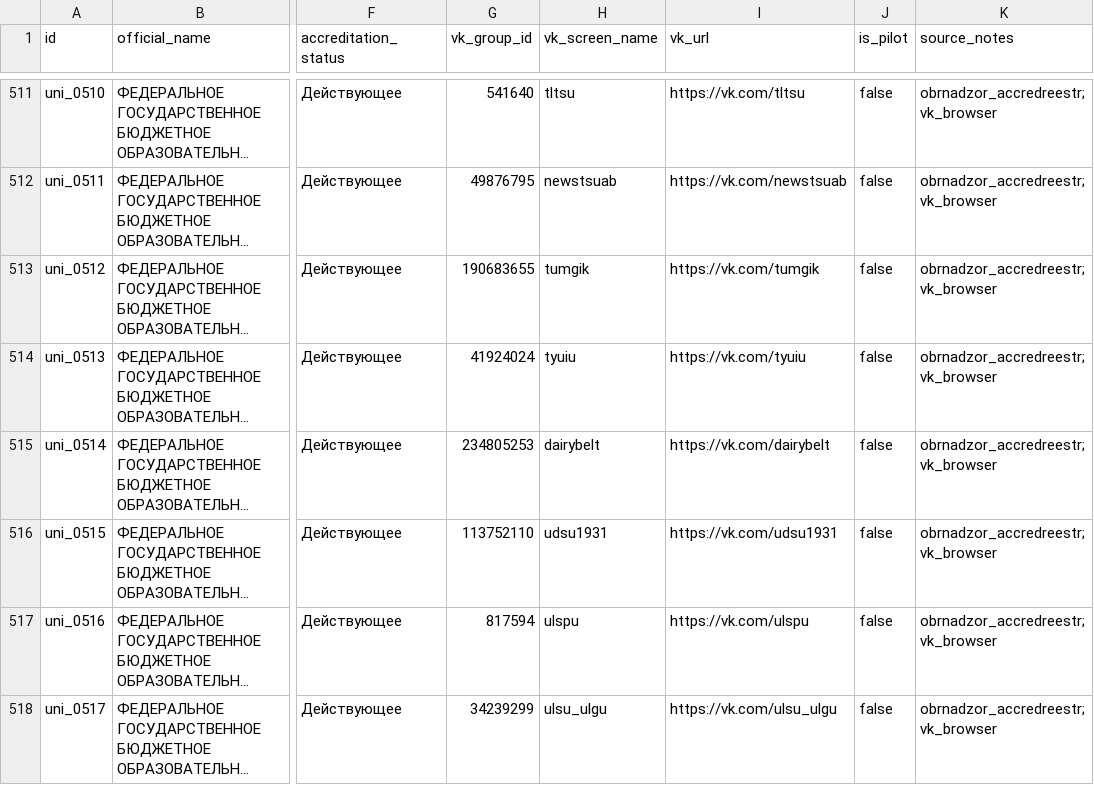
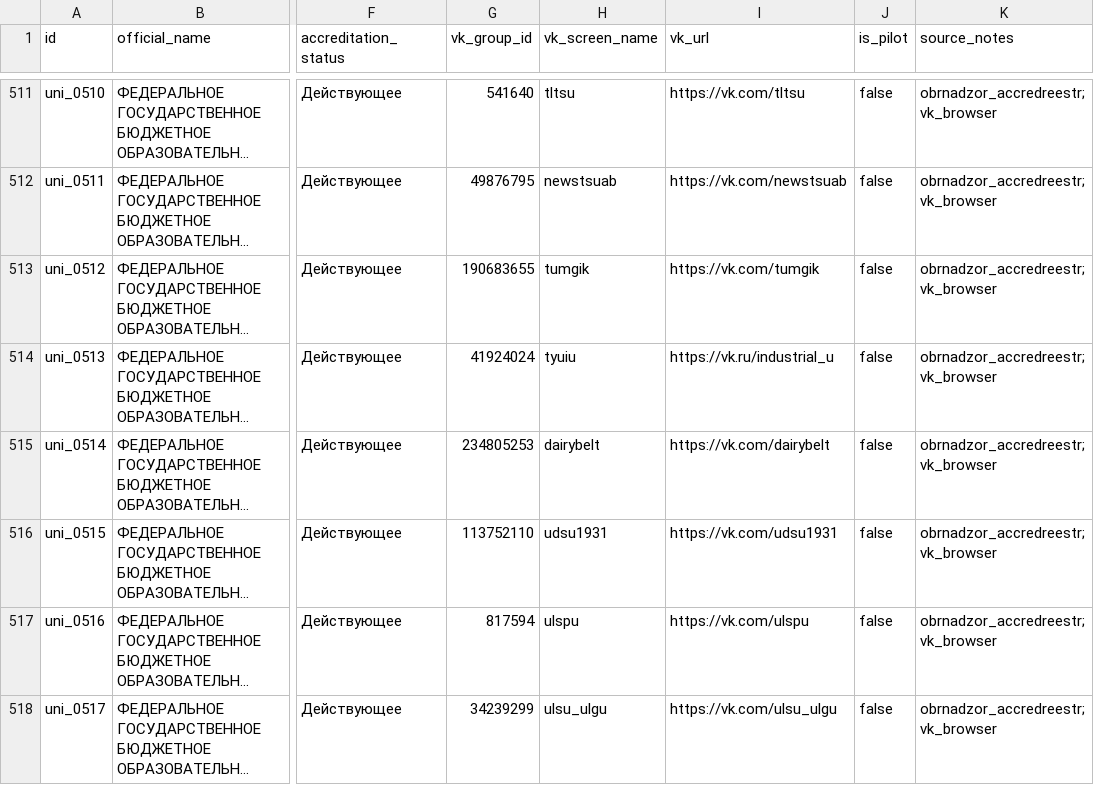
Before and after one commit to Bolshevichok/search-for-candidates, a CSV file: data/university_registry.csv, drawn as a sheet; only a part is shown, gaps mark what is left out; long unchanged cells end in …; the diff names each change by its address in the sheet, - before the commit and + after, or states it on an @@ line.

```diff
--- a/data/university_registry.csv
+++ b/data/university_registry.csv
-I514 (vk_url): https://vk.com/tyuiu
+I514 (vk_url): https://vk.ru/industrial_u
```
Also changed, not shown: 1 other file.
